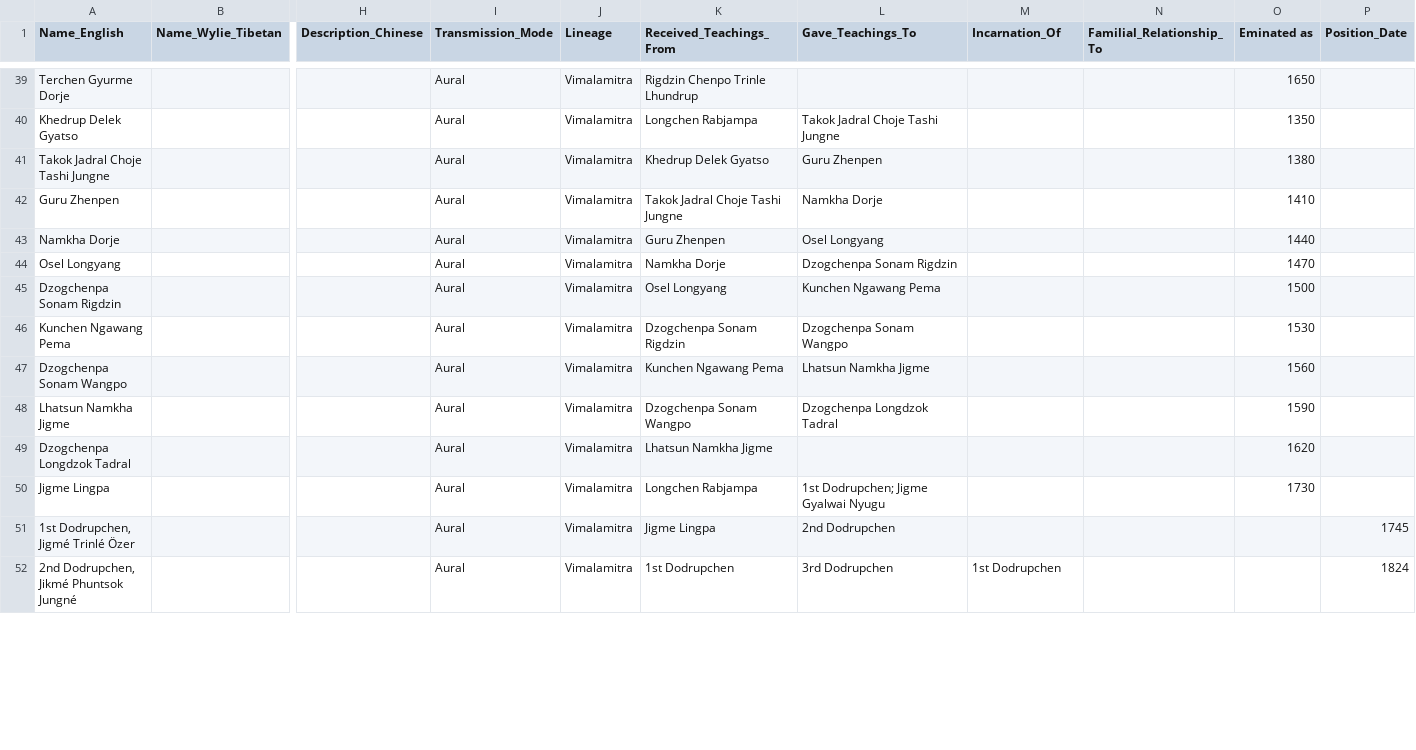
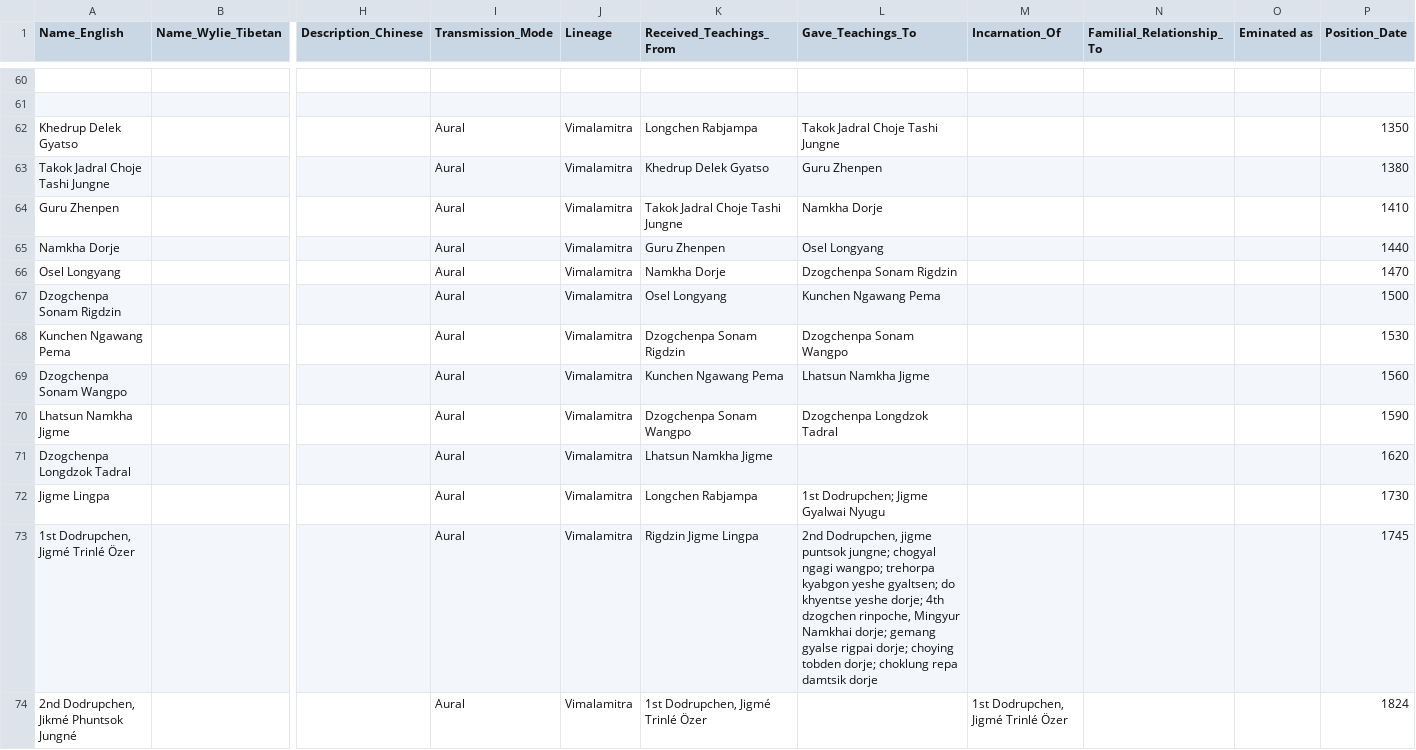
Before and after one commit to aftab-h/buddhist-lineage-tree-for-web, a CSV file: data/new_lineage_nodes.csv, drawn as a sheet; only a part is shown, gaps mark what is left out; addresses are those after the commit; rows hold the shown columns only; the diff covers the shown part only; the diff names each change by its address in the sheet, - before the commit and + after, or states it on an @@ line.

```diff
--- a/data/new_lineage_nodes.csv
+++ b/data/new_lineage_nodes.csv
-row 60: Terchen Gyurme Dorje |  |  | Aural | Vimalamitra | Rigdzin Chenpo Trinle Lhundrup |  |  |  | 1650
+row 60: (empty)
+row 61: (empty)
-O62 (Eminated as): 1350
+O62 (Eminated as): (empty)
-P62 (Position_Date): (empty)
+P62 (Position_Date): 1350
-O63 (Eminated as): 1380
+O63 (Eminated as): (empty)
-P63 (Position_Date): (empty)
+P63 (Position_Date): 1380
-O64 (Eminated as): 1410
+O64 (Eminated as): (empty)
-P64 (Position_Date): (empty)
+P64 (Position_Date): 1410
-O65 (Eminated as): 1440
+O65 (Eminated as): (empty)
-P65 (Position_Date): (empty)
+P65 (Position_Date): 1440
-O66 (Eminated as): 1470
+O66 (Eminated as): (empty)
-P66 (Position_Date): (empty)
+P66 (Position_Date): 1470
-O67 (Eminated as): 1500
+O67 (Eminated as): (empty)
-P67 (Position_Date): (empty)
+P67 (Position_Date): 1500
-O68 (Eminated as): 1530
+O68 (Eminated as): (empty)
-P68 (Position_Date): (empty)
+P68 (Position_Date): 1530
-O69 (Eminated as): 1560
+O69 (Eminated as): (empty)
-P69 (Position_Date): (empty)
+P69 (Position_Date): 1560
-O70 (Eminated as): 1590
+O70 (Eminated as): (empty)
-P70 (Position_Date): (empty)
+P70 (Position_Date): 1590
-O71 (Eminated as): 1620
+O71 (Eminated as): (empty)
-P71 (Position_Date): (empty)
+P71 (Position_Date): 1620
-O72 (Eminated as): 1730
+O72 (Eminated as): (empty)
-P72 (Position_Date): (empty)
+P72 (Position_Date): 1730
-K73 (Received_Teachings_From): Jigme Lingpa
+K73 (Received_Teachings_From): Rigdzin Jigme Lingpa
-L73 (Gave_Teachings_To): 2nd Dodrupchen
+L73 (Gave_Teachings_To): 2nd Dodrupchen, jigme puntsok jungne; chogyal ngagi wangpo; trehorpa kyabgon yeshe gyaltsen; do khyentse yeshe dorje; 4th dzogchen rinpoche, Mingyur Namkhai dorje; gemang gyalse rigpai dorje; choying tobden dorje; choklung repa damtsik dorje
-K74 (Received_Teachings_From): 1st Dodrupchen
+K74 (Received_Teachings_From): 1st Dodrupchen, Jigmé Trinlé Özer
-L74 (Gave_Teachings_To): 3rd Dodrupchen
+L74 (Gave_Teachings_To): (empty)
-M74 (Incarnation_Of): 1st Dodrupchen
+M74 (Incarnation_Of): 1st Dodrupchen, Jigmé Trinlé Özer
```
Also changed, not shown: 21 added rows and 56 edited cells elsewhere in this file.
